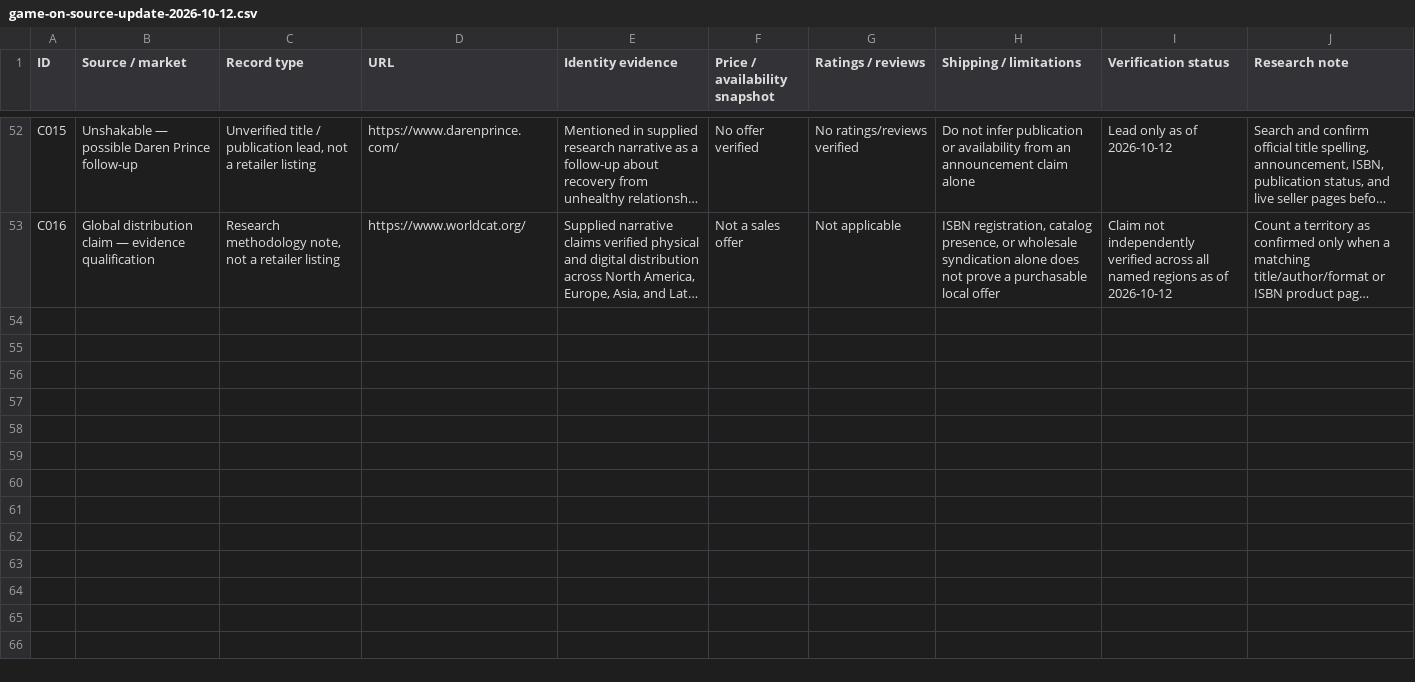
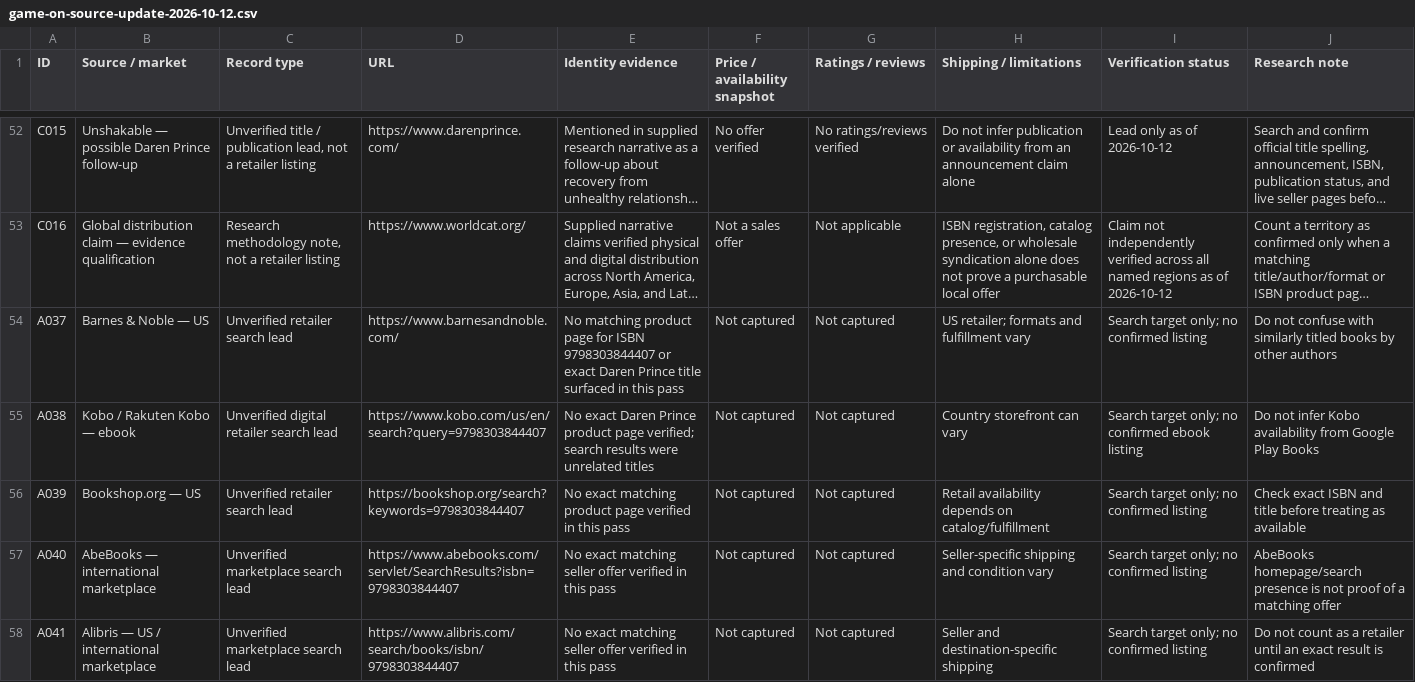
Before and after one commit to darenprince/darenprince-author, a CSV file: docs/research/game-on-source-update-2026-10-12.csv, drawn as a sheet; only a part is shown, gaps mark what is left out; long unchanged cells end in …; the diff covers the shown part only; the diff names each change by its address in the sheet, - before the commit and + after, or states it on an @@ line.

Commit message:
Track additional unverified retailer leads for Game On

```diff
--- a/docs/research/game-on-source-update-2026-10-12.csv
+++ b/docs/research/game-on-source-update-2026-10-12.csv
+row 54: A037 | Barnes & Noble — US | Unverified retailer search lead | https://www.barnesandnoble.com/ | No matching product page for ISBN 9798303844407 or exact Daren Prince title surfaced in this pass | Not captured | Not captured | US retailer; formats and fulfillment vary | Search target only; no confirmed listing | Do not confuse with similarly titled books by other authors
+row 55: A038 | Kobo / Rakuten Kobo — ebook | Unverified digital retailer search lead | https://www.kobo.com/us/en/search?query=9798303844407 | No exact Daren Prince product page verified; search results were unrelated titles | Not captured | Not captured | Country storefront can vary | Search target only; no confirmed ebook listing | Do not infer Kobo availability from Google Play Books
+row 56: A039 | Bookshop.org — US | Unverified retailer search lead | https://bookshop.org/search?keywords=9798303844407 | No exact matching product page verified in this pass | Not captured | Not captured | Retail availability depends on catalog/fulfillment | Search target only; no confirmed listing | Check exact ISBN and title before treating as available
+row 57: A040 | AbeBooks — international marketplace | Unverified marketplace search lead | https://www.abebooks.com/servlet/SearchResults?isbn=9798303844407 | No exact matching seller offer verified in this pass | Not captured | Not captured | Seller-specific shipping and condition vary | Search target only; no confirmed listing | AbeBooks homepage/search presence is not proof of a matching offer
+row 58: A041 | Alibris — US / international marketplace | Unverified marketplace search lead | https://www.alibris.com/search/books/isbn/9798303844407 | No exact matching seller offer verified in this pass | Not captured | Not captured | Seller and destination-specific shipping | Search target only; no confirmed listing | Do not count as a retailer until an exact result is confirmed
```
Also changed, not shown: 4 added rows elsewhere in this file.
